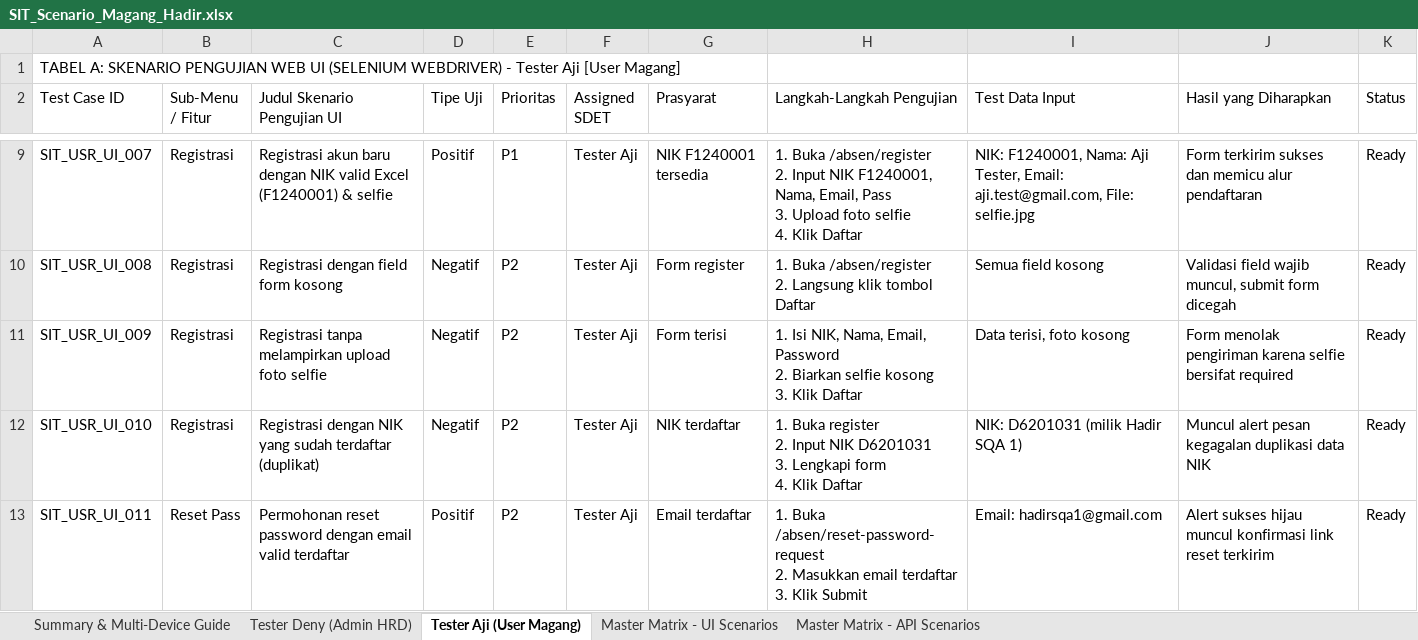
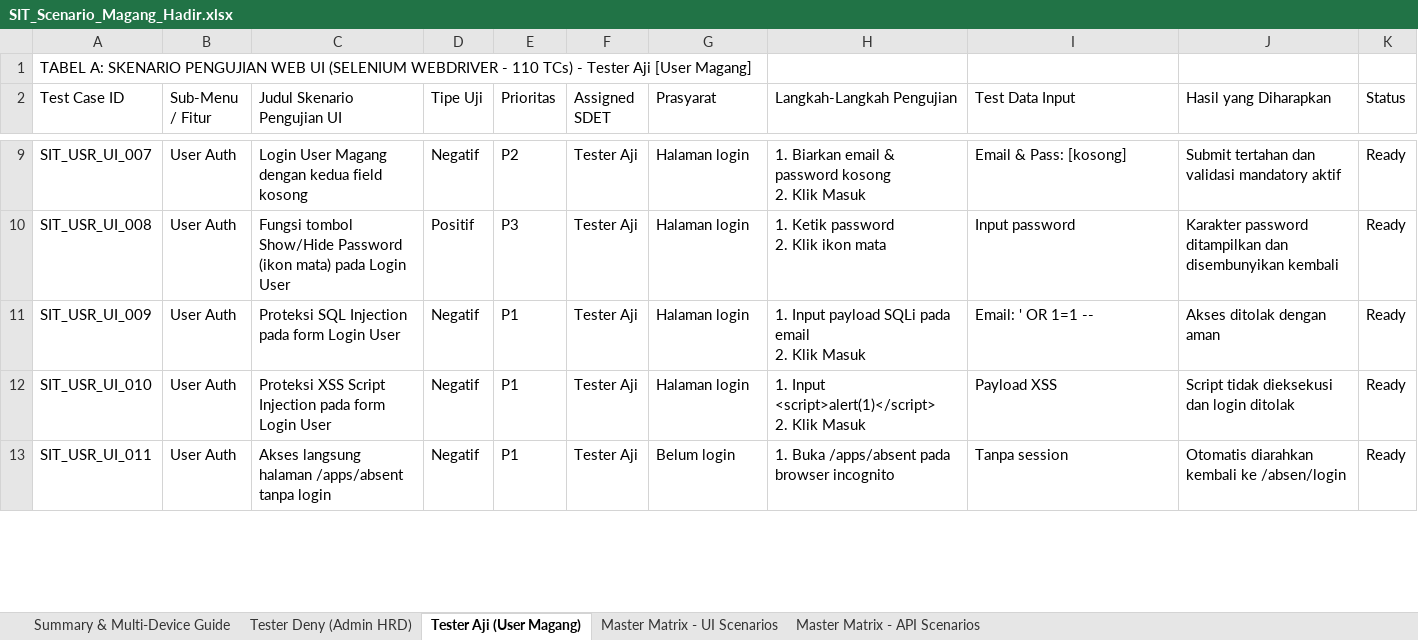
Before and after one commit to DenyIM/aji-deny-groupProject-sqa1-juaracoding, an Excel workbook: docs/SIT_Scenario_Magang_Hadir.xlsx, sheet Tester Aji (User Magang), drawn as a sheet; only a part is shown, gaps mark what is left out; values as stored, in another font and other column widths than the file's, no cell formats; ↵ is a line break in a cell; the diff covers the shown part only; the diff names each change by its address in the sheet, - before the commit and + after, or states it on an @@ line.

Commit message:
docs: update SIT test scenarios to 355 test cases and expand README documentation

```diff
--- a/docs/SIT_Scenario_Magang_Hadir.xlsx (sheet Tester Aji (User Magang))
+++ b/docs/SIT_Scenario_Magang_Hadir.xlsx (sheet Tester Aji (User Magang))
-A1 (Test Case ID): …UI (SELENIUM WEBDRIVER) - Tester…
+A1 (Test Case ID): …UI (SELENIUM WEBDRIVER - 110 TCs) - Tester…
-B9:B12 (Sub-Menu / Fitur): Registrasi
+B9:B12 (Sub-Menu / Fitur): User Auth
-C9 (Judul Skenario Pengujian UI): Registrasi akun baru dengan NIK valid Excel (F1240001) & selfie
+C9 (Judul Skenario Pengujian UI): Login User Magang dengan kedua field kosong
-D9 (Tipe Uji): Positif
+D9 (Tipe Uji): Negatif
-E9 (Prioritas): P1
+E9 (Prioritas): P2
-G9 (Prasyarat): NIK F1240001 tersedia
+G9 (Prasyarat): Halaman login
-H9 (Langkah-Langkah Pengujian): 1. Buka /absen/register ↵ 2. Input NIK F1240001, Nama, Email, Pass ↵ 3. Upload foto selfie ↵ 4. Klik Daftar
+H9 (Langkah-Langkah Pengujian): 1. Biarkan email & password kosong ↵ 2. Klik Masuk
-I9 (Test Data Input): NIK: F1240001, Nama: Aji Tester, Email: aji.test@gmail.com, File: selfie.jpg
+I9 (Test Data Input): Email & Pass: [kosong]
-J9 (Hasil yang Diharapkan): Form terkirim sukses dan memicu alur pendaftaran
+J9 (Hasil yang Diharapkan): Submit tertahan dan validasi mandatory aktif
-C10 (Judul Skenario Pengujian UI): Registrasi dengan field form kosong
+C10 (Judul Skenario Pengujian UI): Fungsi tombol Show/Hide Password (ikon mata) pada Login User
-D10 (Tipe Uji): Negatif
+D10 (Tipe Uji): Positif
-E10 (Prioritas): P2
+E10 (Prioritas): P3
-G10 (Prasyarat): Form register
+G10 (Prasyarat): Halaman login
-H10 (Langkah-Langkah Pengujian): 1. Buka /absen/register ↵ 2. Langsung klik tombol Daftar
+H10 (Langkah-Langkah Pengujian): 1. Ketik password ↵ 2. Klik ikon mata
-I10 (Test Data Input): Semua field kosong
+I10 (Test Data Input): Input password
-J10 (Hasil yang Diharapkan): Validasi field wajib muncul, submit form dicegah
+J10 (Hasil yang Diharapkan): Karakter password ditampilkan dan disembunyikan kembali
-C11 (Judul Skenario Pengujian UI): Registrasi tanpa melampirkan upload foto selfie
+C11 (Judul Skenario Pengujian UI): Proteksi SQL Injection pada form Login User
-E11:E13 (Prioritas): P2
+E11:E13 (Prioritas): P1
-G11 (Prasyarat): Form terisi
+G11 (Prasyarat): Halaman login
-H11 (Langkah-Langkah Pengujian): 1. Isi NIK, Nama, Email, Password ↵ 2. Biarkan selfie kosong ↵ 3. Klik Daftar
+H11 (Langkah-Langkah Pengujian): 1. Input payload SQLi pada email ↵ 2. Klik Masuk
-I11 (Test Data Input): Data terisi, foto kosong
+I11 (Test Data Input): Email: ' OR 1=1 --
-J11 (Hasil yang Diharapkan): Form menolak pengiriman karena selfie bersifat required
+J11 (Hasil yang Diharapkan): Akses ditolak dengan aman
-C12 (Judul Skenario Pengujian UI): Registrasi dengan NIK yang sudah terdaftar (duplikat)
+C12 (Judul Skenario Pengujian UI): Proteksi XSS Script Injection pada form Login User
-G12 (Prasyarat): NIK terdaftar
+G12 (Prasyarat): Halaman login
-H12 (Langkah-Langkah Pengujian): 1. Buka register ↵ 2. Input NIK D6201031 ↵ 3. Lengkapi form ↵ 4. Klik Daftar
+H12 (Langkah-Langkah Pengujian): 1. Input <script>alert(1)</script> ↵ 2. Klik Masuk
-I12 (Test Data Input): NIK: D6201031 (milik Hadir SQA 1)
+I12 (Test Data Input): Payload XSS
-J12 (Hasil yang Diharapkan): Muncul alert pesan kegagalan duplikasi data NIK
+J12 (Hasil yang Diharapkan): Script tidak dieksekusi dan login ditolak
-B13 (Sub-Menu / Fitur): Reset Pass
+B13 (Sub-Menu / Fitur): User Auth
-C13 (Judul Skenario Pengujian UI): Permohonan reset password dengan email valid terdaftar
+C13 (Judul Skenario Pengujian UI): Akses langsung halaman /apps/absent tanpa login
-D13 (Tipe Uji): Positif
+D13 (Tipe Uji): Negatif
-G13 (Prasyarat): Email terdaftar
+G13 (Prasyarat): Belum login
-H13 (Langkah-Langkah Pengujian): 1. Buka /absen/reset-password-request ↵ 2. Masukkan email terdaftar ↵ 3. Klik Submit
+H13 (Langkah-Langkah Pengujian): 1. Buka /apps/absent pada browser incognito
-I13 (Test Data Input): Email: hadirsqa1@gmail.com
+I13 (Test Data Input): Tanpa session
-J13 (Hasil yang Diharapkan): Alert sukses hijau muncul konfirmasi link reset terkirim
+J13 (Hasil yang Diharapkan): Otomatis diarahkan kembali ke /absen/login
```
Also changed, not shown: 115 added rows and 273 edited cells elsewhere in this sheet, sheet Master Matrix - UI Scenarios, sheet Tester Deny (Admin HRD), sheet Master Matrix - API Scenarios, sheet Summary & Multi-Device Guide, cell formats, 3 other files.
